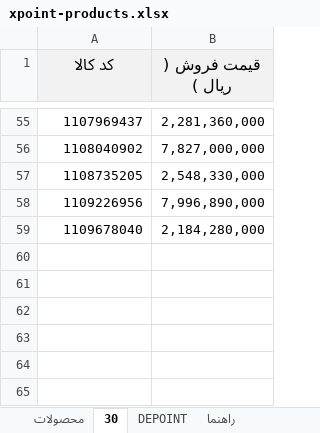
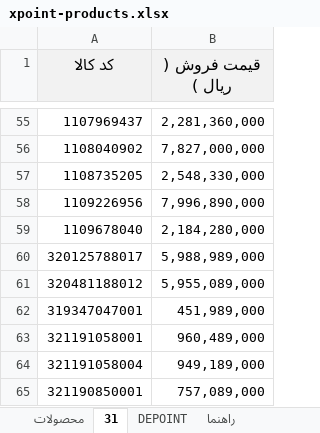
Before and after one commit to jitxpoint-hub/xpoint-catalog, an Excel workbook: data/xpoint-products.xlsx, sheet 31, drawn as a sheet; only a part is shown, gaps mark what is left out; values as stored, in another font and other column widths than the file's, no borders; charts and pictures not drawn; the diff names each change by its address in the sheet, - before the commit and + after, or states it on an @@ line.

```diff
--- a/data/xpoint-products.xlsx (sheet 31)
+++ b/data/xpoint-products.xlsx (sheet 31)
-sheet tab: 30
+sheet tab: 31
+row 60: 320125788017 | 5,988,989,000
+row 61: 320481188012 | 5,955,089,000
+row 62: 319347047001 | 451,989,000
+row 63: 321191058001 | 960,489,000
+row 64: 321191058004 | 949,189,000
+row 65: 321190850001 | 757,089,000
```
Also changed, not shown: sheet محصولات, formulas that keep their value, 1 other file.
